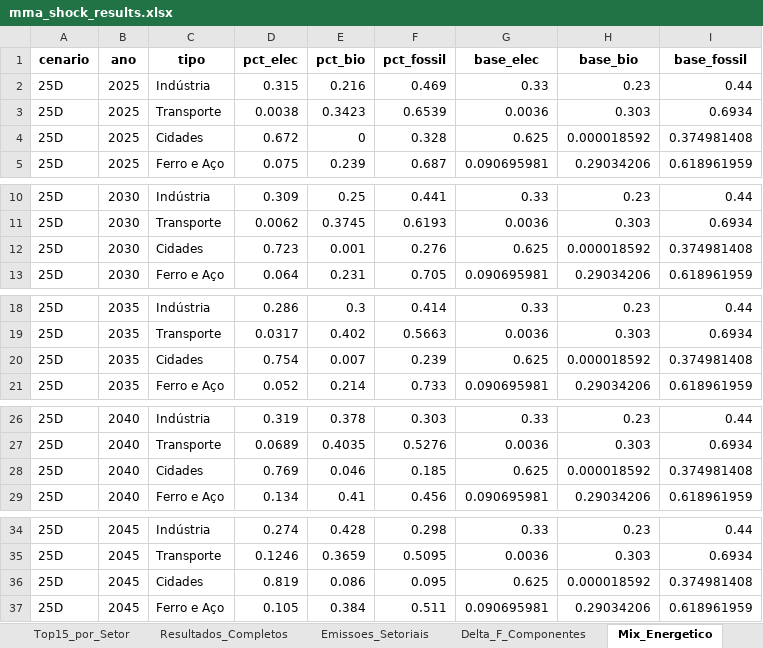
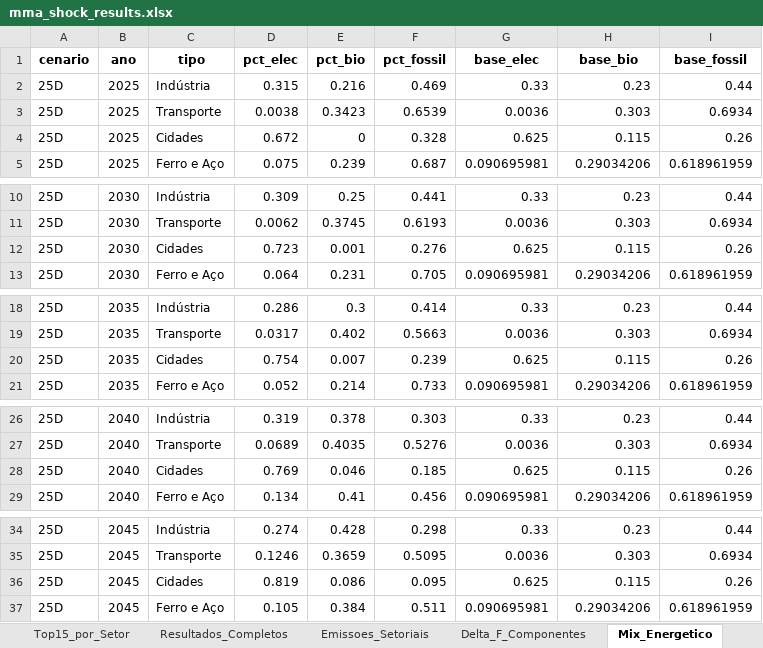
Before and after one commit to cludovique/brazil-climate-macro-model, an Excel workbook: outputs/tables/mma_shock_results.xlsx, sheet Mix_Energetico, drawn as a sheet; only a part is shown, gaps mark what is left out; values as stored, in another font and other column widths than the file's, no borders; the diff covers the shown part only; the diff names each change by its address in the sheet, - before the commit and + after, or states it on an @@ line.

```diff
--- a/outputs/tables/mma_shock_results.xlsx (sheet Mix_Energetico)
+++ b/outputs/tables/mma_shock_results.xlsx (sheet Mix_Energetico)
-H4 (base_bio): 0.000018592
+H4 (base_bio): 0.115
-I4 (base_fossil): 0.374981408
+I4 (base_fossil): 0.26
-H12 (base_bio): 0.000018592
+H12 (base_bio): 0.115
-I12 (base_fossil): 0.374981408
+I12 (base_fossil): 0.26
-H20 (base_bio): 0.000018592
+H20 (base_bio): 0.115
-I20 (base_fossil): 0.374981408
+I20 (base_fossil): 0.26
-H28 (base_bio): 0.000018592
+H28 (base_bio): 0.115
-I28 (base_fossil): 0.374981408
+I28 (base_fossil): 0.26
-H36 (base_bio): 0.000018592
+H36 (base_bio): 0.115
-I36 (base_fossil): 0.374981408
+I36 (base_fossil): 0.26
```
Also changed, not shown: 26 edited cells elsewhere in this sheet, sheet Resultados_Completos, sheet Coef_Tecnicos, sheet Top15_por_Setor, sheet Multiplicadores, sheet Linkage_Comp, sheet Resumo, 4 more sheets, 4 other files.
